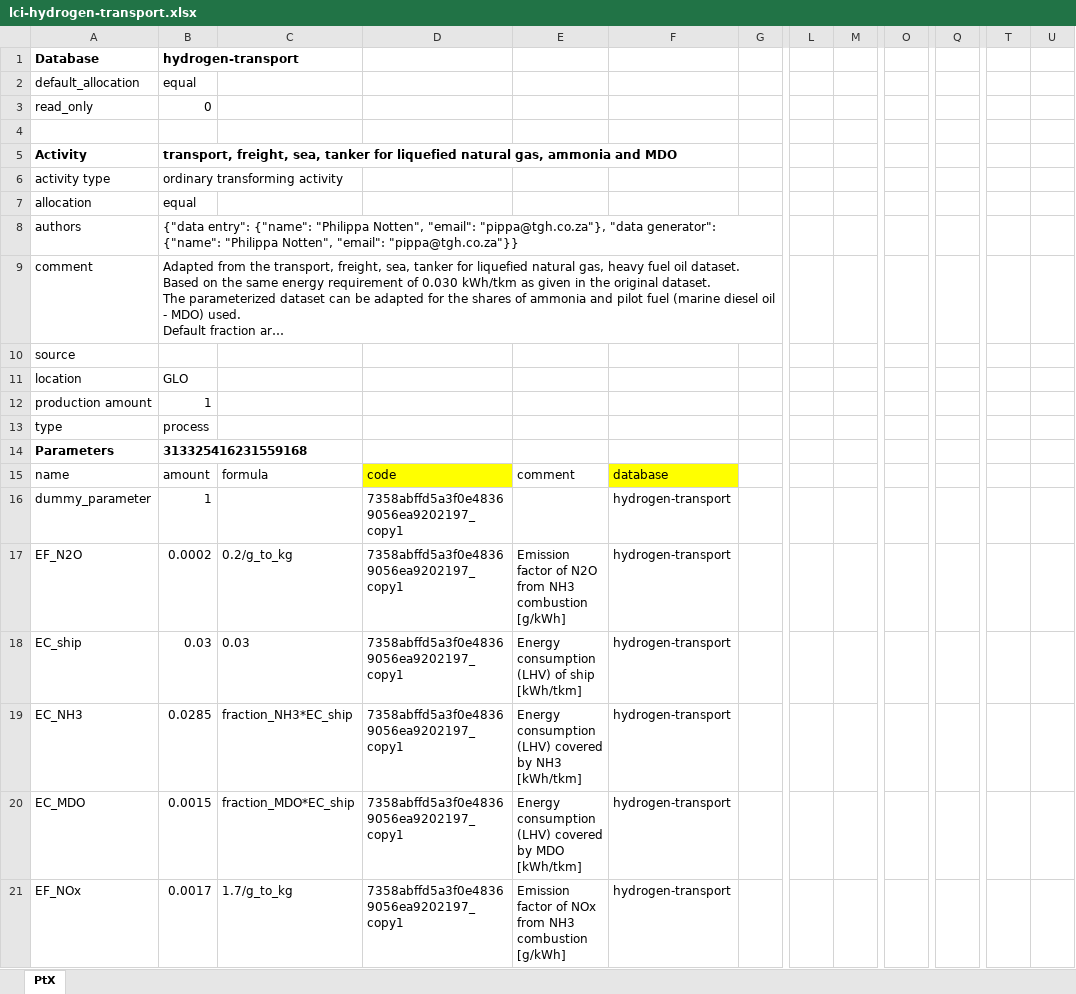
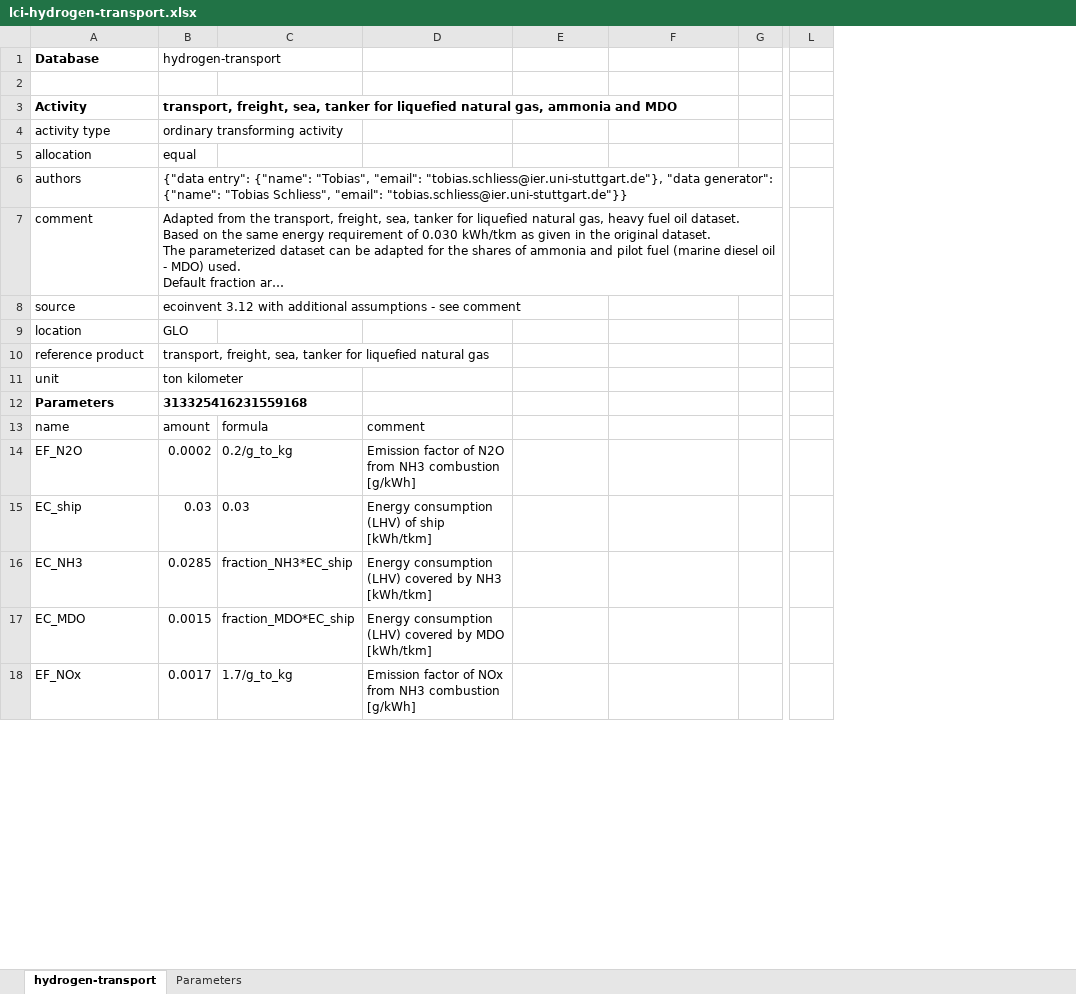
Before and after one commit to Tubias-Close/premise_h2-distribution, an Excel workbook: premise/data/additional_inventories/lci-hydrogen-transport.xlsx, sheet hydrogen-transport, drawn as a sheet; only a part is shown, gaps mark what is left out; long unchanged cells end in …; values as stored, in another font and other column widths than the file's, no borders; removed rows and columns are numbered as before the commit, all else as after; rows hold the shown columns only; the diff covers the shown part only; the diff names each change by its address in the sheet, - before the commit and + after, or states it on an @@ line.

Commit message:
adapted lci dataset for hydrogen transport. tailored the test premise script towards implementing that dataset.

```diff
--- a/premise/data/additional_inventories/lci-hydrogen-transport.xlsx (sheet hydrogen-transport)
+++ b/premise/data/additional_inventories/lci-hydrogen-transport.xlsx (sheet hydrogen-transport)
-sheet tab: PtX
+sheet tab: hydrogen-transport
+sheet tab: Parameters
-column M, empty
-column O, empty
-column Q, empty
-column T, empty
-column U, empty
-B1 bold: on
+B1 bold: off
-row 2: default_allocation | equal
-row 3: read_only | 0
-B6: …entry": {"name": "Philippa Notten", "email": "pippa@tgh.co.za"}, "data generator": {"name": "Philippa Notten", "email": "pippa@tgh.co.za"}}
+B6: …entry": {"name": "Tobias", "email": "tobias.schliess@ier.uni-stuttgart.de"}, "data generator": {"name": "Tobias Schliess", "email": "tobias.schliess@ier.uni-stuttgart.de"}}
-B8: (empty)
+B8: ecoinvent 3.12 with additional assumptions - see comment
-row 12: production amount | 1
-row 13: type | process
+row 10: reference product | transport, freight, sea, tanker for liquefied natural gas
@@ row 63 moved to row 11: unit @@
-D13: code
+D13: comment
-D13 fill: #FFFF00
+D13 fill: none
-E13: comment
+E13: (empty)
-F13: database
+F13: (empty)
-F13 fill: #FFFF00
+F13 fill: none
-row 16: dummy_parameter | 1 |  | 7358abffd5a3f0e48369056ea9202197_copy1 |  | hydrogen-transport
-D14: 7358abffd5a3f0e48369056ea9202197_copy1
+D14: Emission factor of N2O from NH3 combustion [g/kWh]
-E14: Emission factor of N2O from NH3 combustion [g/kWh]
+E14: (empty)
-F14:F18: hydrogen-transport
+F14:F18: (empty)
-D15: 7358abffd5a3f0e48369056ea9202197_copy1
+D15: Energy consumption (LHV) of ship [kWh/tkm]
-E15: Energy consumption (LHV) of ship [kWh/tkm]
+E15: (empty)
-D16: 7358abffd5a3f0e48369056ea9202197_copy1
+D16: Energy consumption (LHV) covered by NH3 [kWh/tkm]
-E16: Energy consumption (LHV) covered by NH3 [kWh/tkm]
+E16: (empty)
-D17: 7358abffd5a3f0e48369056ea9202197_copy1
+D17: Energy consumption (LHV) covered by MDO [kWh/tkm]
-E17: Energy consumption (LHV) covered by MDO [kWh/tkm]
+E17: (empty)
-D18: 7358abffd5a3f0e48369056ea9202197_copy1
+D18: Emission factor of NOx from NH3 combustion [g/kWh]
-E18: Emission factor of NOx from NH3 combustion [g/kWh]
+E18: (empty)
```
Also changed, not shown: 11 removed rows and 35 edited cells elsewhere in this sheet, 1 other file.
